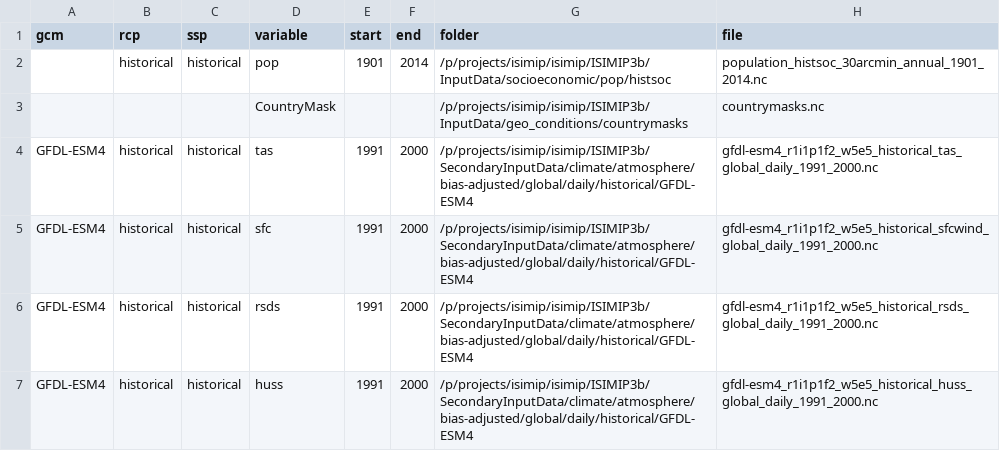
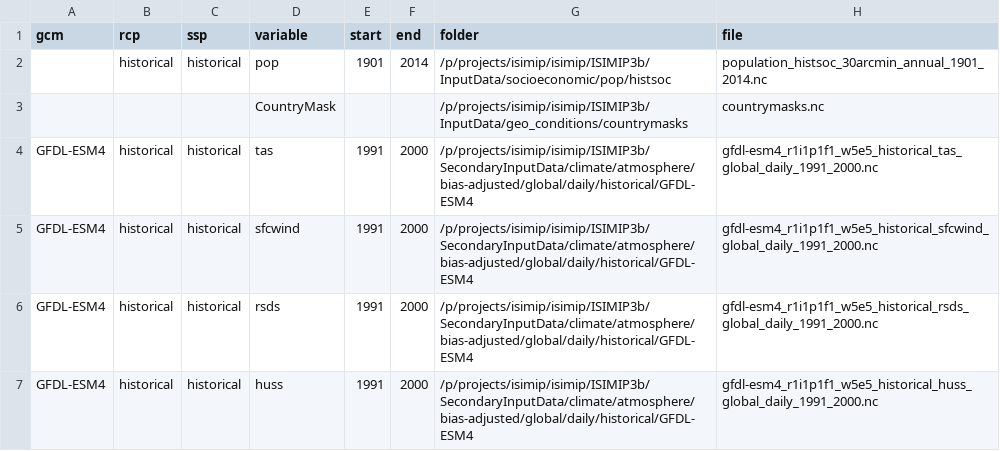
Before and after one commit to hagento/mredgebuildings, a CSV file: inst/sectoral/cluster_test.csv, drawn as a sheet.

```diff
--- a/inst/sectoral/cluster_test.csv
+++ b/inst/sectoral/cluster_test.csv
@@ -3,5 +3,5 @@ gcm,rcp,ssp,variable,start,end,folder,file
 ,,,CountryMask,,,/p/projects/isimip/isimip/ISIMIP3b/InputData/geo_conditions/countrymasks,countrymasks.nc
-GFDL-ESM4,historical,historical,tas,1991,2000,/p/projects/isimip/isimip/ISIMIP3b/SecondaryInputData/climate/atmosphere/bias-adjusted/global/daily/historical/GFDL-ESM4,gfdl-esm4_r1i1p1f2_w5e5_historical_tas_global_daily_1991_2000.nc
-GFDL-ESM4,historical,historical,sfc,1991,2000,/p/projects/isimip/isimip/ISIMIP3b/SecondaryInputData/climate/atmosphere/bias-adjusted/global/daily/historical/GFDL-ESM4,gfdl-esm4_r1i1p1f2_w5e5_historical_sfcwind_global_daily_1991_2000.nc
-GFDL-ESM4,historical,historical,rsds,1991,2000,/p/projects/isimip/isimip/ISIMIP3b/SecondaryInputData/climate/atmosphere/bias-adjusted/global/daily/historical/GFDL-ESM4,gfdl-esm4_r1i1p1f2_w5e5_historical_rsds_global_daily_1991_2000.nc
-GFDL-ESM4,historical,historical,huss,1991,2000,/p/projects/isimip/isimip/ISIMIP3b/SecondaryInputData/climate/atmosphere/bias-adjusted/global/daily/historical/GFDL-ESM4,gfdl-esm4_r1i1p1f2_w5e5_historical_huss_global_daily_1991_2000.nc
+GFDL-ESM4,historical,historical,tas,1991,2000,/p/projects/isimip/isimip/ISIMIP3b/SecondaryInputData/climate/atmosphere/bias-adjusted/global/daily/historical/GFDL-ESM4,gfdl-esm4_r1i1p1f1_w5e5_historical_tas_global_daily_1991_2000.nc
+GFDL-ESM4,historical,historical,sfcwind,1991,2000,/p/projects/isimip/isimip/ISIMIP3b/SecondaryInputData/climate/atmosphere/bias-adjusted/global/daily/historical/GFDL-ESM4,gfdl-esm4_r1i1p1f1_w5e5_historical_sfcwind_global_daily_1991_2000.nc
+GFDL-ESM4,historical,historical,rsds,1991,2000,/p/projects/isimip/isimip/ISIMIP3b/SecondaryInputData/climate/atmosphere/bias-adjusted/global/daily/historical/GFDL-ESM4,gfdl-esm4_r1i1p1f1_w5e5_historical_rsds_global_daily_1991_2000.nc
+GFDL-ESM4,historical,historical,huss,1991,2000,/p/projects/isimip/isimip/ISIMIP3b/SecondaryInputData/climate/atmosphere/bias-adjusted/global/daily/historical/GFDL-ESM4,gfdl-esm4_r1i1p1f1_w5e5_historical_huss_global_daily_1991_2000.nc
```
Also changed, not shown: 2 other files.
